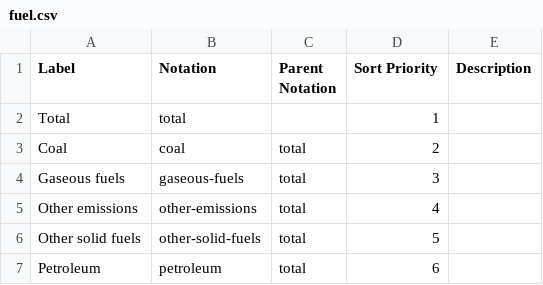
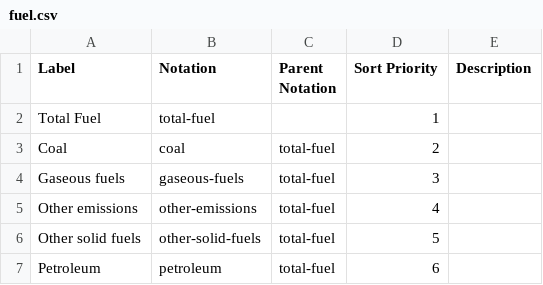
Before and after one commit to GSS-Cogs/family-climate-change, a CSV file: datasets/BEIS-Provisional-UK-greenhouse-gas-emissions-national-statistics-2021/codelists/fuel.csv, drawn as a sheet.

Commit message:
updated local codelist

```diff
--- a/datasets/BEIS-Provisional-UK-greenhouse-gas-emissions-national-statistics-2021/codelists/fuel.csv
+++ b/datasets/BEIS-Provisional-UK-greenhouse-gas-emissions-national-statistics-2021/codelists/fuel.csv
@@ -1,7 +1,7 @@
 Label,Notation,Parent Notation,Sort Priority,Description
-Total,total,,1,
-Coal,coal,total,2,
-Gaseous fuels,gaseous-fuels,total,3,
-Other emissions,other-emissions,total,4,
-Other solid fuels,other-solid-fuels,total,5,
-Petroleum,petroleum,total,6,
+Total Fuel,total-fuel,,1,
+Coal,coal,total-fuel,2,
+Gaseous fuels,gaseous-fuels,total-fuel,3,
+Other emissions,other-emissions,total-fuel,4,
+Other solid fuels,other-solid-fuels,total-fuel,5,
+Petroleum,petroleum,total-fuel,6,
```
